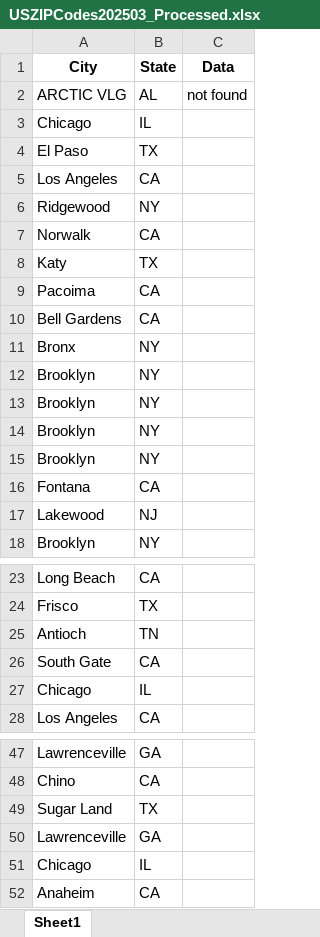
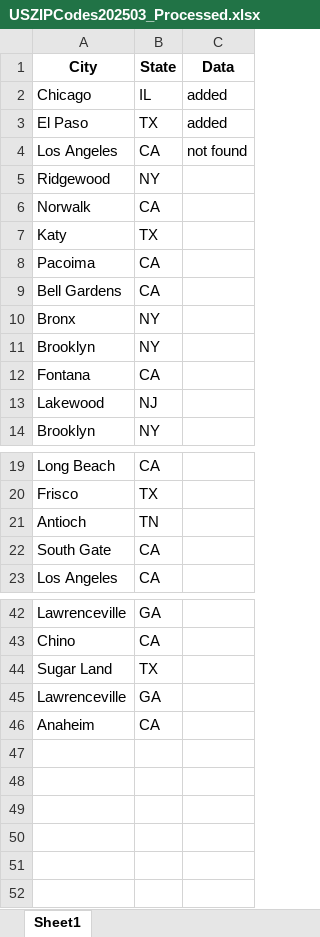
Before and after one commit to rishabhpundir/Rael-Vet-Hospitals-Scraper, an Excel workbook: zipcodes/USZIPCodes202503_Processed.xlsx, sheet Sheet1, drawn as a sheet; only a part is shown, gaps mark what is left out; values as stored, in another font and other column widths than the file's, no borders; removed rows and columns are numbered as before the commit, all else as after; the diff names each change by its address in the sheet, - before the commit and + after, or states it on an @@ line.

```diff
--- a/zipcodes/USZIPCodes202503_Processed.xlsx (sheet Sheet1)
+++ b/zipcodes/USZIPCodes202503_Processed.xlsx (sheet Sheet1)
-row 2: ARCTIC VLG | AL | not found
-C2:C3 (Data): (empty)
+C2:C3 (Data): added
-C4 (Data): (empty)
+C4 (Data): not found
-row 12: Brooklyn | NY
-row 13: Brooklyn | NY
-row 14: Brooklyn | NY
-row 27: Chicago | IL
-row 51: Chicago | IL
```
Also changed, not shown: 1 other file.
